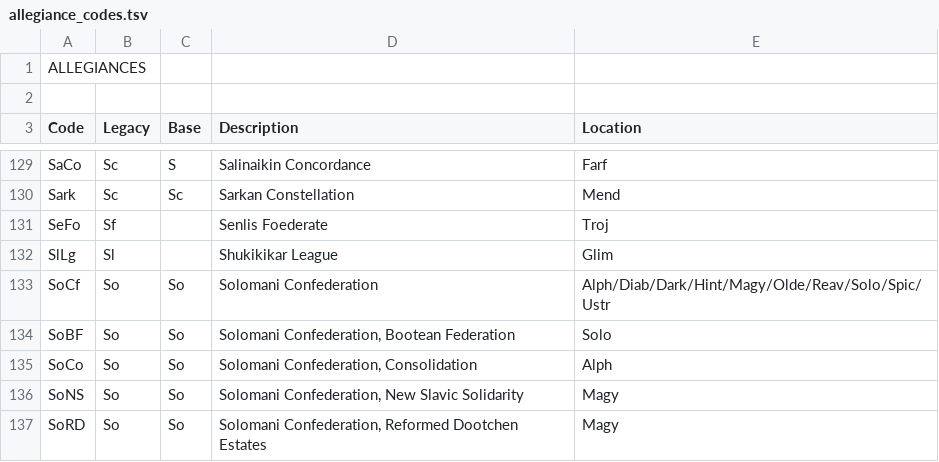
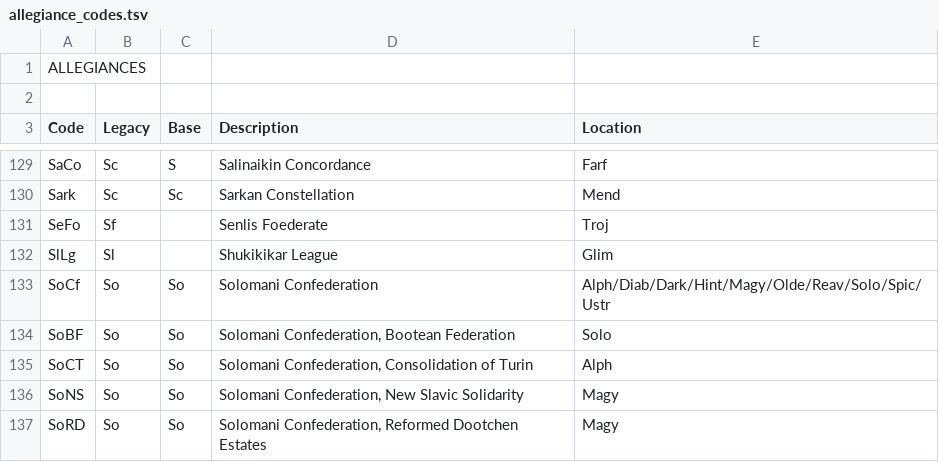
Before and after one commit to inexorabletash/travellermap, a TSV file: res/t5ss/allegiance_codes.tsv, drawn as a sheet; only a part is shown, gaps mark what is left out.

Commit message:
Full name for Consolidation of Turin/SoCT as code

```diff
--- a/res/t5ss/allegiance_codes.tsv
+++ b/res/t5ss/allegiance_codes.tsv
@@ -134,3 +134,3 @@ SoCf	So	So	Solomani Confederation	Alph/Diab/Dark/Hint/Magy/Olde/Reav/Solo/Spic/U
 SoBF	So	So	Solomani Confederation, Bootean Federation	Solo
-SoCo	So	So	Solomani Confederation, Consolidation	Alph
+SoCT	So	So	Solomani Confederation, Consolidation of Turin	Alph
 SoNS	So	So	Solomani Confederation, New Slavic Solidarity	Magy
```
Also changed, not shown: 4 other files.
